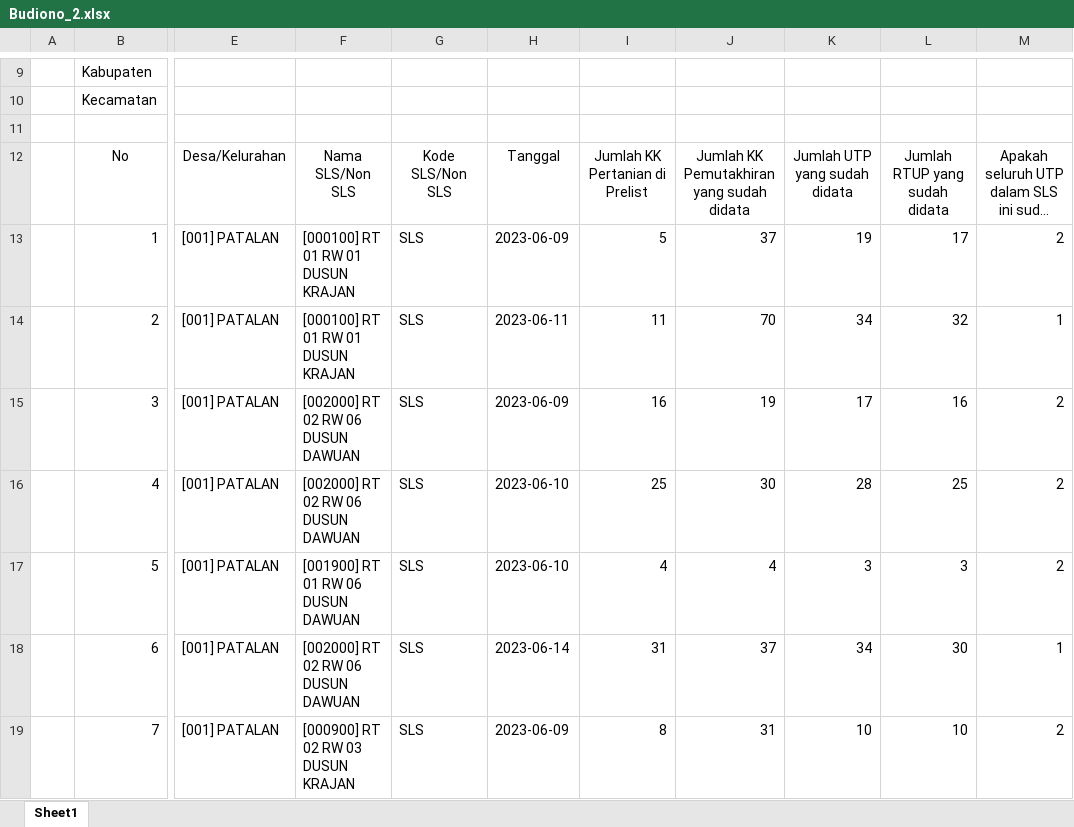
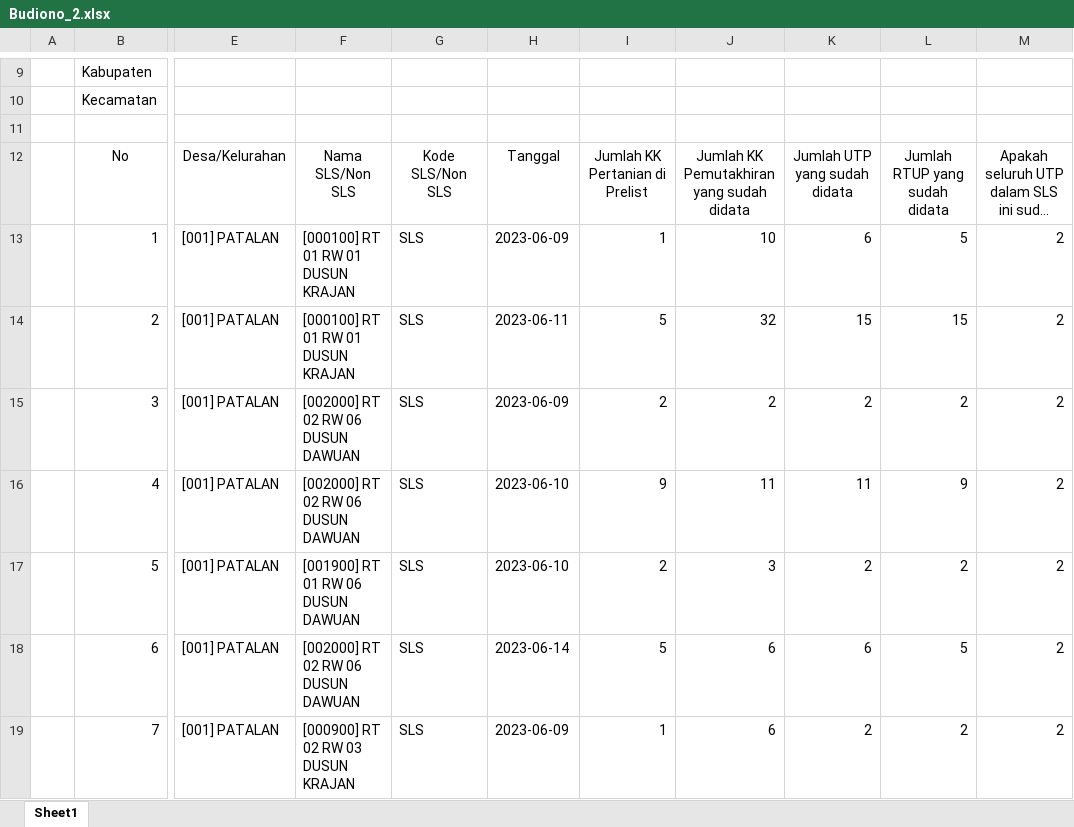
Before and after one commit to ZipoNamberwan/bast-generator, an Excel workbook: public/assets/result/Budiono_2.xlsx, sheet Sheet1, drawn as a sheet; only a part is shown, gaps mark what is left out; long unchanged cells end in …; values as stored, in another font and other column widths than the file's, no borders; charts and pictures not drawn; the diff covers the shown part only; the diff names each change by its address in the sheet, - before the commit and + after, or states it on an @@ line.

```diff
--- a/public/assets/result/Budiono_2.xlsx (sheet Sheet1)
+++ b/public/assets/result/Budiono_2.xlsx (sheet Sheet1)
-I13: 5
+I13: 1
-J13: 37
+J13: 10
-K13: 19
+K13: 6
-L13: 17
+L13: 5
-I14: 11
+I14: 5
-J14: 70
+J14: 32
-K14: 34
+K14: 15
-L14: 32
+L14: 15
-M14: 1
+M14: 2
-I15: 16
+I15: 2
-J15: 19
+J15: 2
-K15: 17
+K15: 2
-L15: 16
+L15: 2
-I16: 25
+I16: 9
-J16: 30
+J16: 11
-K16: 28
+K16: 11
-L16: 25
+L16: 9
-I17: 4
+I17: 2
-J17: 4
+J17: 3
-K17: 3
+K17: 2
-L17: 3
+L17: 2
-I18: 31
+I18: 5
-J18: 37
+J18: 6
-K18: 34
+K18: 6
-L18: 30
+L18: 5
-M18: 1
+M18: 2
-I19: 8
+I19: 1
-J19: 31
+J19: 6
-K19: 10
+K19: 2
-L19: 10
+L19: 2
```
Also changed, not shown: 1 added row, 1 removed row and 46 edited cells elsewhere in this sheet, charts or pictures, public/assets/result/Budiono_1.xlsx, public/assets/result/Latifah_1.xlsx, 38 other files.
